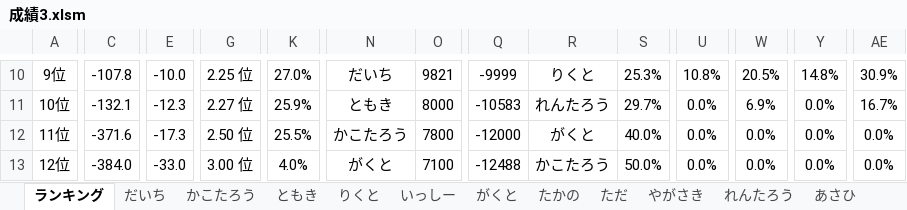
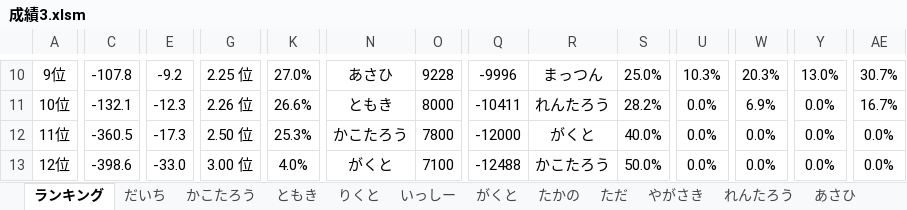
Before and after one commit to daicho/mahjong, an Excel workbook: 三人麻雀/成績3.xlsm, sheet ランキング, drawn as a sheet; only a part is shown, gaps mark what is left out; values as stored, in another font and other column widths than the file's, no borders; charts and pictures not drawn; the diff covers the shown part only; the diff names each change by its address in the sheet, - before the commit and + after, or states it on an @@ line.

```diff
--- a/三人麻雀/成績3.xlsm (sheet ランキング)
+++ b/三人麻雀/成績3.xlsm (sheet ランキング)
-E10: -10.0
+E10: -9.2
-N10: だいち
+N10: あさひ
-O10: 9821
+O10: 9228
-Q10: -9999
+Q10: -9996
-R10: りくと
+R10: まっつん
-S10: 25.3%
+S10: 25.0%
-U10: 10.8%
+U10: 10.3%
-W10: 20.5%
+W10: 20.3%
-Y10: 14.8%
+Y10: 13.0%
-AE10: 30.9%
+AE10: 30.7%
-G11: 2.27 位
+G11: 2.26 位
-K11: 25.9%
+K11: 26.6%
-Q11: -10583
+Q11: -10411
-S11: 29.7%
+S11: 28.2%
-C12: -371.6
+C12: -360.5
-K12: 25.5%
+K12: 25.3%
-C13: -384.0
+C13: -398.6
```
Also changed, not shown: 117 edited cells elsewhere in this sheet, sheet あさひ, sheet だいち, sheet ただ, sheet れんたろう, sheet りくと, sheet いっしー, 1 more sheet, charts or pictures, 三人麻雀/Template3.xlsm, 三人麻雀/対局/2019-01-14.xlsm, 23 other files.
